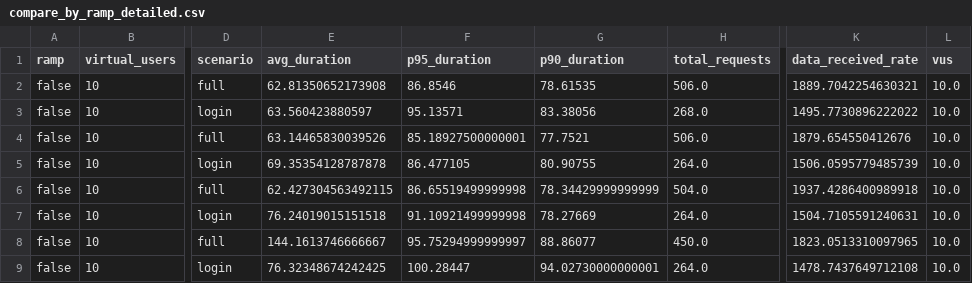
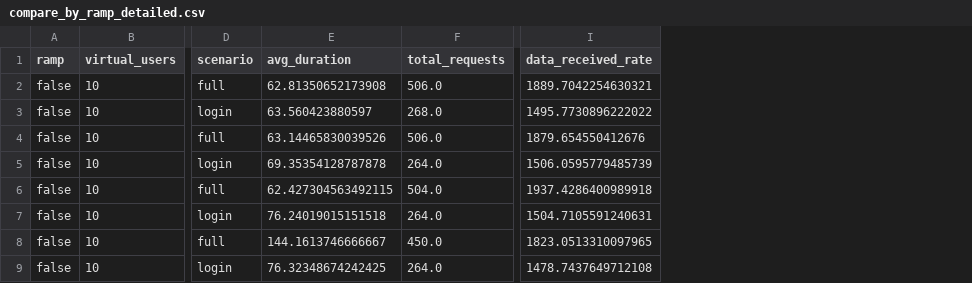
Before and after one commit to jennavlaar/imslime_testing, a CSV file: load_testing/compare_by_ramp_detailed.csv, drawn as a sheet; only a part is shown, gaps mark what is left out; the diff names each change by its address in the sheet, - before the commit and + after, or states it on an @@ line.

Commit message:
Updated comparison tables

```diff
--- a/load_testing/compare_by_ramp_detailed.csv
+++ b/load_testing/compare_by_ramp_detailed.csv
-column F (p95_duration), rows 2-9: 86.8546 | 95.13571 | 85.18927500000001 | 86.477105 | 86.65519499999998 | 91.10921499999998 | 95.75294999999997 | 100.28447
-column G (p90_duration), rows 2-9: 78.61535 | 83.38056 | 77.7521 | 80.90755 | 78.34429999999999 | 78.27669 | 88.86077 | 94.02730000000001
-column L (vus), rows 2-9: all 10.0
```
Also changed, not shown: load_testing/compare_by_registered_detailed.csv, load_testing/compare_by_scenario_detailed.csv, 1 other file.
